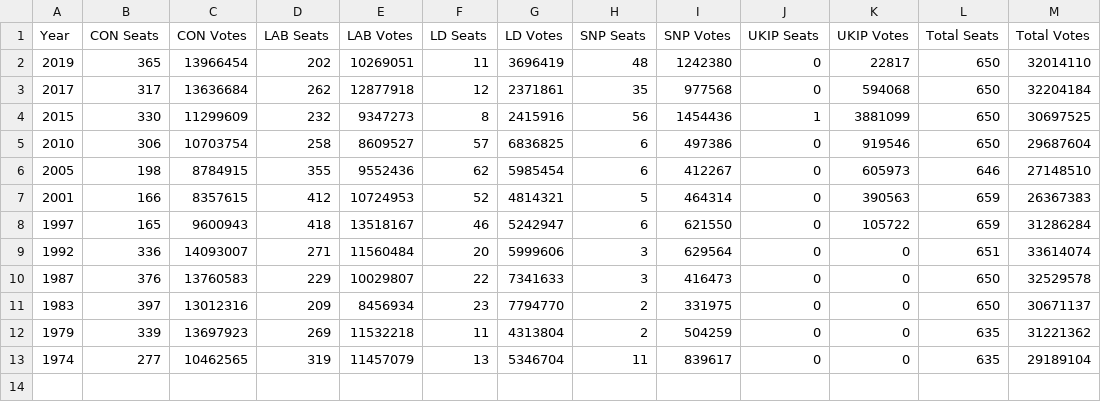
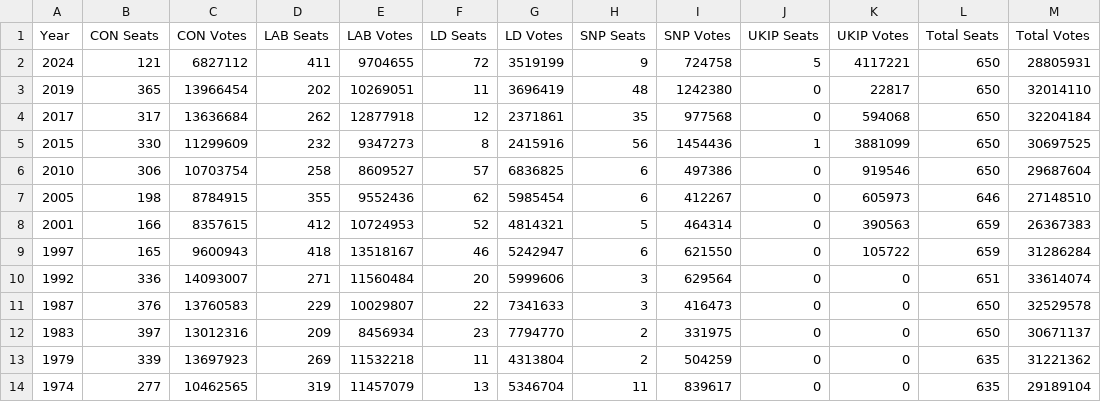
Before and after one commit to olino-tgap/plotting-tools, a CSV file: data/uk_parliament_elections.csv, drawn as a sheet; the diff names each change by its address in the sheet, - before the commit and + after, or states it on an @@ line.

Commit message:
Add 2024 data

```diff
--- a/data/uk_parliament_elections.csv
+++ b/data/uk_parliament_elections.csv
+row 2: 2024 | 121 | 6827112 | 411 | 9704655 | 72 | 3519199 | 9 | 724758 | 5 | 4117221 | 650 | 28805931
```
Also changed, not shown: 3 other files.
